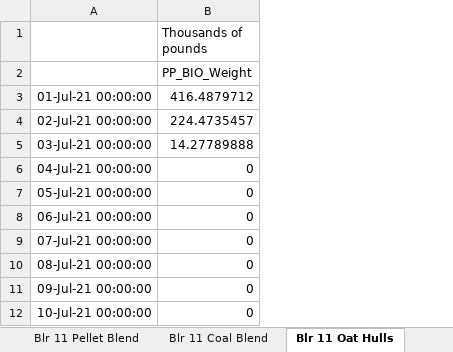
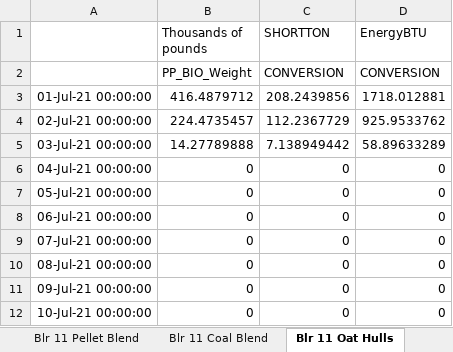
Before and after one commit to anshuman2601/ENGIE-Dashboard, an Excel workbook: src/engieData.xlsx, sheet Blr 11 Oat Hulls, drawn as a sheet; only a part is shown; values as stored, in another font and other column widths than the file's, no borders; the diff names each change by its address in the sheet, - before the commit and + after, or states it on an @@ line.

Commit message:
Added Oat Hulls

```diff
--- a/src/engieData.xlsx (sheet Blr 11 Oat Hulls)
+++ b/src/engieData.xlsx (sheet Blr 11 Oat Hulls)
+column C (SHORTTON), rows 2-12: CONVERSION | 208.2439856 | 112.2367729 | 7.138949442 | 0 | 0 | 0 | 0 | 0 | 0 | 0
+column D (EnergyBTU), rows 2-12: CONVERSION | 1718.012881 | 925.9533762 | 58.89633289 | 0 | 0 | 0 | 0 | 0 | 0 | 0
```
